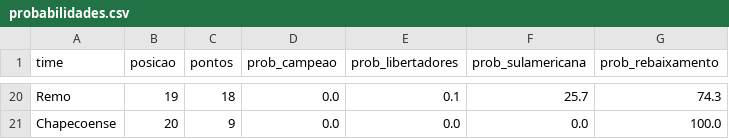
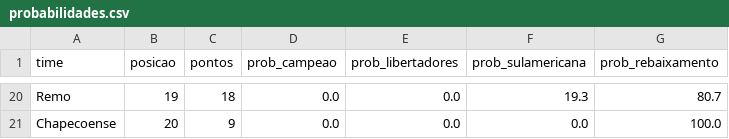
Before and after one commit to MayaraCAlmeida/brasileirao-2026-pipeline, a CSV file: probabilidades.csv, drawn as a sheet; only a part is shown, gaps mark what is left out; the diff covers the shown part only; the diff names each change by its address in the sheet, - before the commit and + after, or states it on an @@ line.

```diff
--- a/probabilidades.csv
+++ b/probabilidades.csv
-E20 (prob_libertadores): 0.1
+E20 (prob_libertadores): 0.0
-F20 (prob_sulamericana): 25.7
+F20 (prob_sulamericana): 19.3
-G20 (prob_rebaixamento): 74.3
+G20 (prob_rebaixamento): 80.7
```
Also changed, not shown: 61 edited cells elsewhere in this file, 1 other file.
